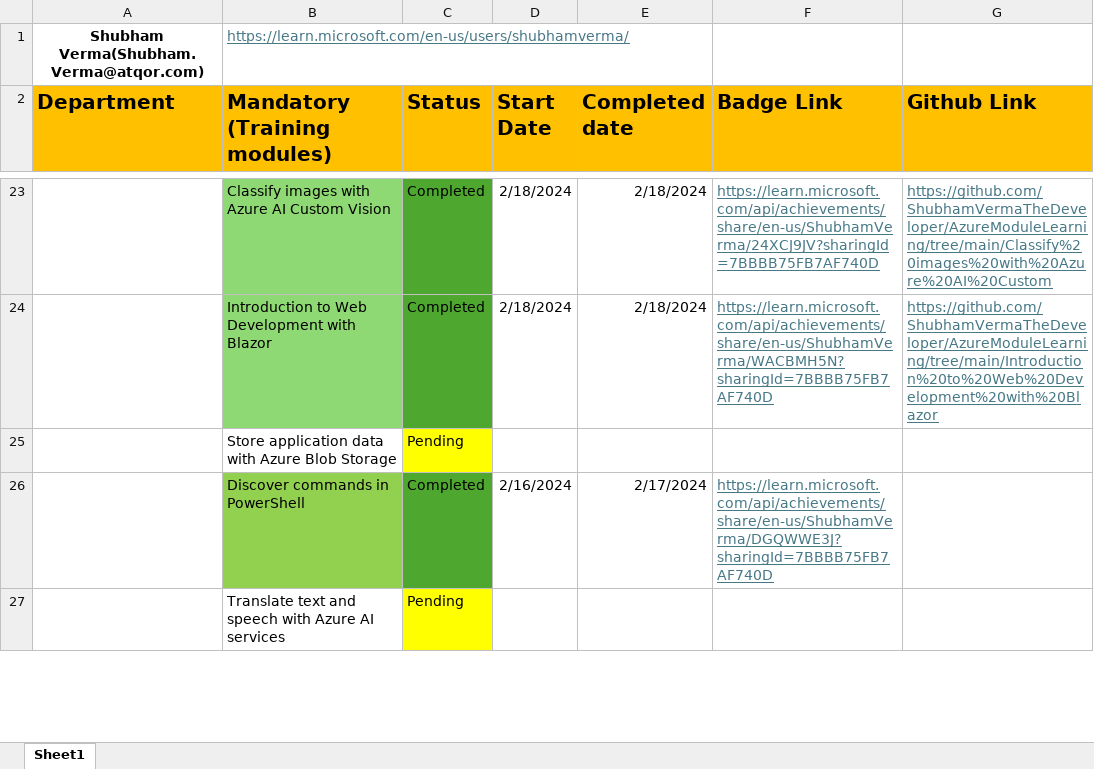
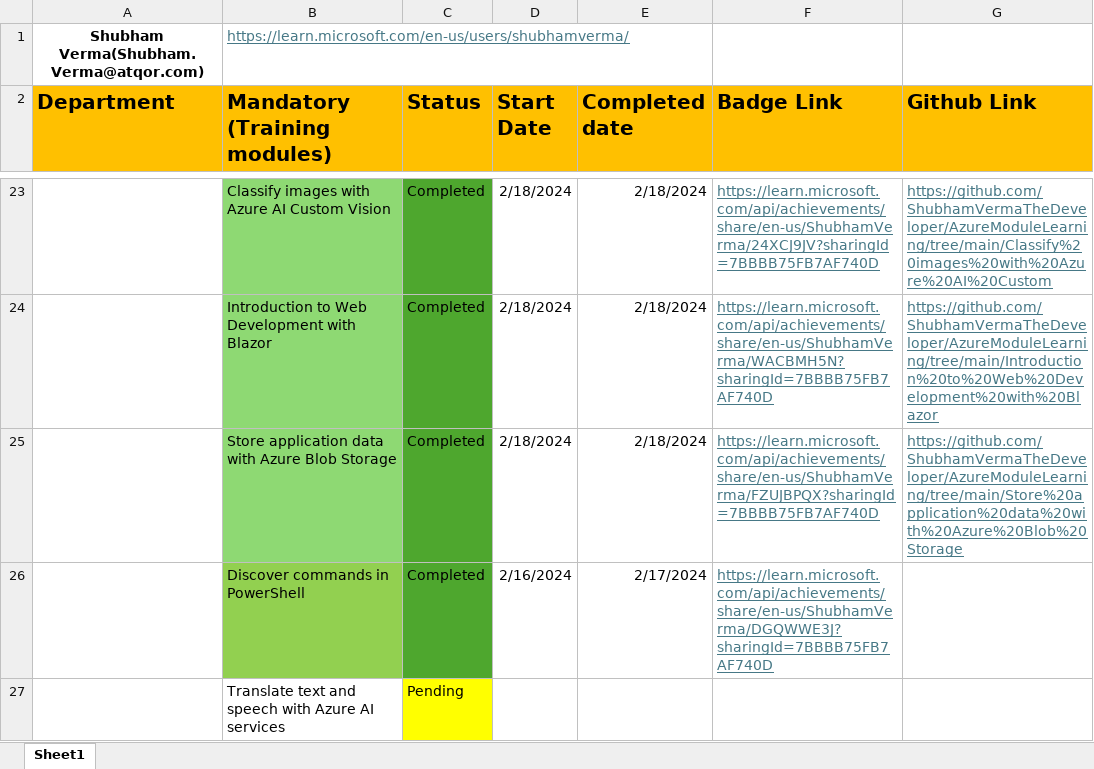
Before and after one commit to ShubhamVerma-Developer/AzureModuleLearning, an Excel workbook: ShubhamVermaLearningAzureLearningModule.xlsx, sheet Sheet1, drawn as a sheet; only a part is shown, gaps mark what is left out; values as stored, in another font and other column widths than the file's, no borders; the diff names each change by its address in the sheet, - before the commit and + after, or states it on an @@ line.

```diff
--- a/ShubhamVermaLearningAzureLearningModule.xlsx (sheet Sheet1)
+++ b/ShubhamVermaLearningAzureLearningModule.xlsx (sheet Sheet1)
-B25 fill: none
+B25 fill: #8ED973
-C25 (Status): Pending
+C25 (Status): Completed
-C25 fill: #FFFF00
+C25 fill: #4EA72E
-D25 (Start Date): (empty)
+D25 (Start Date): 2/18/2024
-E25 (Completed date): (empty)
+E25 (Completed date): 2/18/2024
-F25 (Badge Link): (empty)
+F25 (Badge Link): https://learn.microsoft.com/api/achievements/share/en-us/ShubhamVerma/FZUJBPQX?sharingId=7BBBB75FB7AF740D
-G25 (Github Link): (empty)
+G25 (Github Link): https://github.com/ShubhamVermaTheDeveloper/AzureModuleLearning/tree/main/Store%20application%20data%20with%20Azure%20Blob%20Storage
```
Also changed, not shown: 2 other files.
